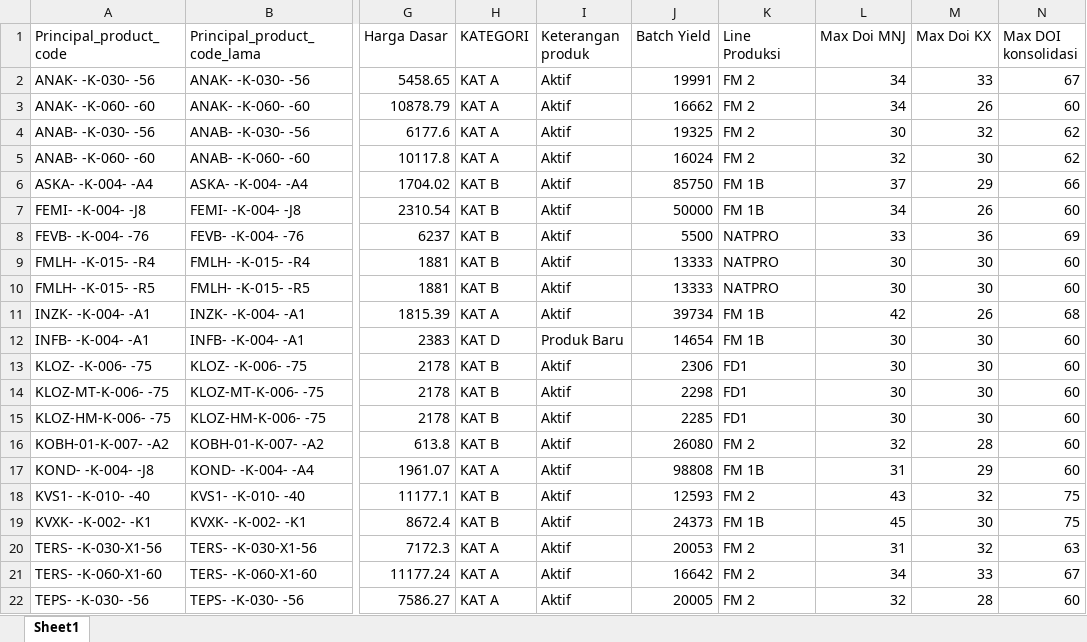
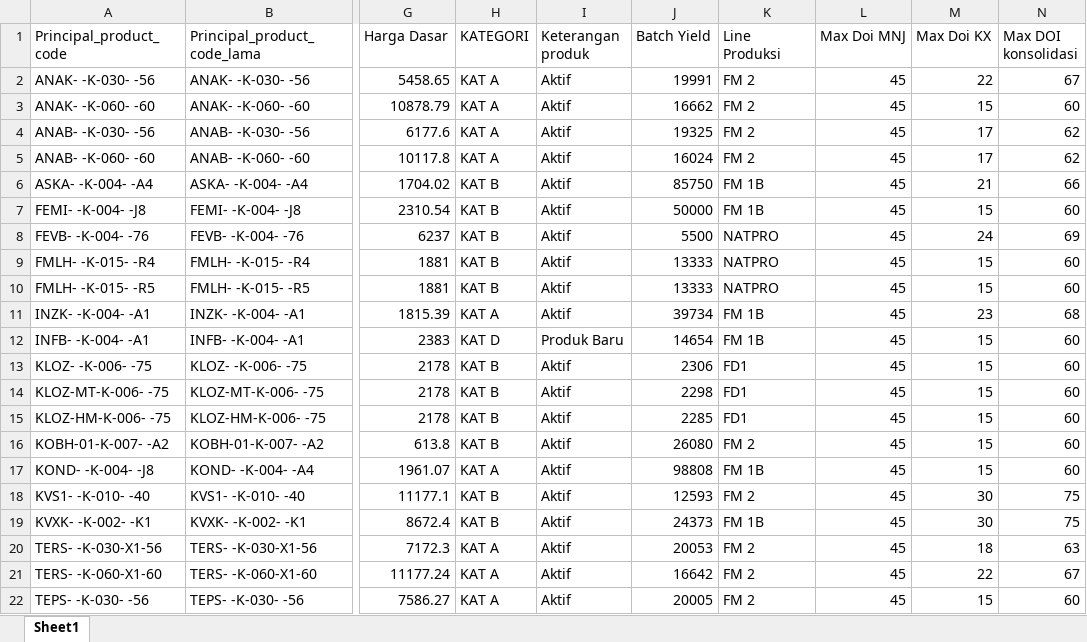
Before and after one commit to argo-gif/DOI-bulanan, an Excel workbook: Master produk.xlsx, sheet Sheet1, drawn as a sheet; only a part is shown, gaps mark what is left out; values as stored, in another font and other column widths than the file's, no borders; the diff covers the shown part only; the diff names each change by its address in the sheet, - before the commit and + after, or states it on an @@ line.

Commit message:
Implement Sheet MNJ surplus & total historical trend evaluation, high-contrast palette, dual scaling, and ETL updates

```diff
--- a/Master produk.xlsx (sheet Sheet1)
+++ b/Master produk.xlsx (sheet Sheet1)
-L2:L3 (Max Doi MNJ): 34
+L2:L3 (Max Doi MNJ): 45
-M2 (Max Doi KX): 33
+M2 (Max Doi KX): 22
-M3 (Max Doi KX): 26
+M3 (Max Doi KX): 15
-L4 (Max Doi MNJ): 30
+L4 (Max Doi MNJ): 45
-M4 (Max Doi KX): 32
+M4 (Max Doi KX): 17
-L5 (Max Doi MNJ): 32
+L5 (Max Doi MNJ): 45
-M5 (Max Doi KX): 30
+M5 (Max Doi KX): 17
-L6 (Max Doi MNJ): 37
+L6 (Max Doi MNJ): 45
-M6 (Max Doi KX): 29
+M6 (Max Doi KX): 21
-L7 (Max Doi MNJ): 34
+L7 (Max Doi MNJ): 45
-M7 (Max Doi KX): 26
+M7 (Max Doi KX): 15
-L8 (Max Doi MNJ): 33
+L8 (Max Doi MNJ): 45
-M8 (Max Doi KX): 36
+M8 (Max Doi KX): 24
-L9:L10 (Max Doi MNJ): 30
+L9:L10 (Max Doi MNJ): 45
-M9:M10 (Max Doi KX): 30
+M9:M10 (Max Doi KX): 15
-L11 (Max Doi MNJ): 42
+L11 (Max Doi MNJ): 45
-M11 (Max Doi KX): 26
+M11 (Max Doi KX): 23
-L12:L15 (Max Doi MNJ): 30
+L12:L15 (Max Doi MNJ): 45
-M12:M15 (Max Doi KX): 30
+M12:M15 (Max Doi KX): 15
-L16 (Max Doi MNJ): 32
+L16 (Max Doi MNJ): 45
-M16 (Max Doi KX): 28
+M16 (Max Doi KX): 15
-L17 (Max Doi MNJ): 31
+L17 (Max Doi MNJ): 45
-M17 (Max Doi KX): 29
+M17 (Max Doi KX): 15
-L18 (Max Doi MNJ): 43
+L18 (Max Doi MNJ): 45
-M18 (Max Doi KX): 32
+M18 (Max Doi KX): 30
-L20 (Max Doi MNJ): 31
+L20 (Max Doi MNJ): 45
-M20 (Max Doi KX): 32
+M20 (Max Doi KX): 18
-L21 (Max Doi MNJ): 34
+L21 (Max Doi MNJ): 45
-M21 (Max Doi KX): 33
+M21 (Max Doi KX): 22
-L22 (Max Doi MNJ): 32
+L22 (Max Doi MNJ): 45
-M22 (Max Doi KX): 28
+M22 (Max Doi KX): 15
```
Also changed, not shown: 672 edited cells elsewhere in this sheet, formulas that keep their value, 12 other files.
